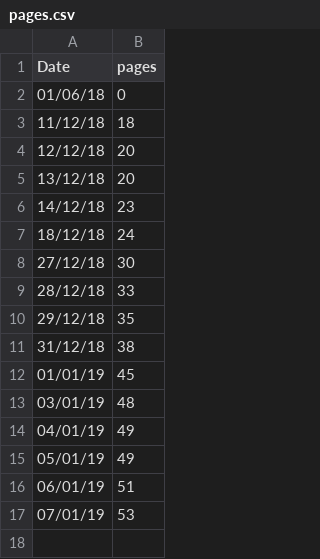
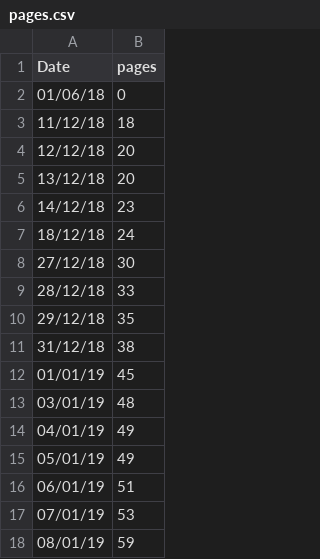
Before and after one commit to wdiclemente/Thesis, a CSV file: lumi_plot/pages.csv, drawn as a sheet.

```diff
--- a/lumi_plot/pages.csv
+++ b/lumi_plot/pages.csv
@@ -17 +17,2 @@ Date, pages
 07/01/19, 53
+08/01/19, 59
```
Also changed, not shown: 18 other files.
